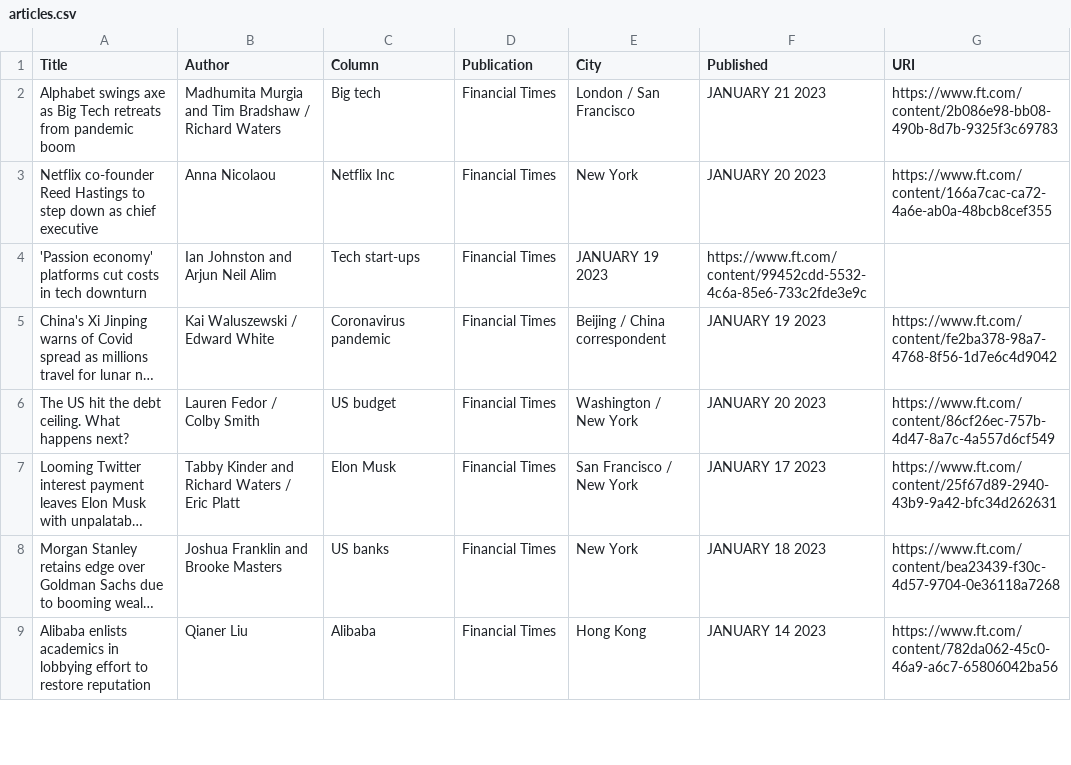
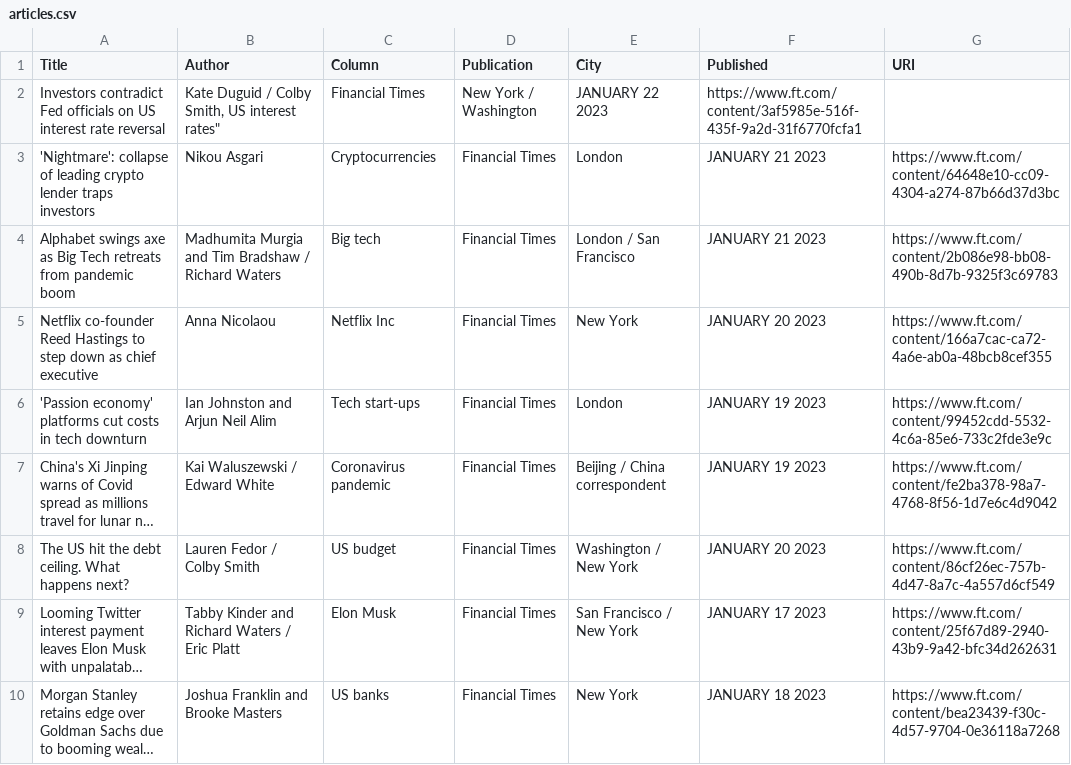
Before and after one commit to jaymarichua/ft-metadata, a CSV file: articles.csv, drawn as a sheet; only a part is shown; the shorter side is filled out with more unchanged rows; long unchanged cells end in …; addresses are those after the commit; the diff names each change by its address in the sheet, - before the commit and + after, or states it on an @@ line.

Commit message:
Update articles.csv

```diff
--- a/articles.csv
+++ b/articles.csv
+row 2: Investors contradict Fed officials on US interest rate reversal | Kate Duguid / Colby Smith, US interest rates" | Financial Times | New York / Washington | JANUARY 22 2023 | https://www.ft.com/content/3af5985e-516f-435f-9a2d-31f6770fcfa1
+row 3: 'Nightmare': collapse of leading crypto lender traps investors | Nikou Asgari | Cryptocurrencies | Financial Times | London | JANUARY 21 2023 | https://www.ft.com/content/64648e10-cc09-4304-a274-87b66d37d3bc
-E6 (City): JANUARY 19 2023
+E6 (City): London
-F6 (Published): https://www.ft.com/content/99452cdd-5532-4c6a-85e6-733c2fde3e9c
+F6 (Published): JANUARY 19 2023
-G6 (URI): (empty)
+G6 (URI): https://www.ft.com/content/99452cdd-5532-4c6a-85e6-733c2fde3e9c
```
